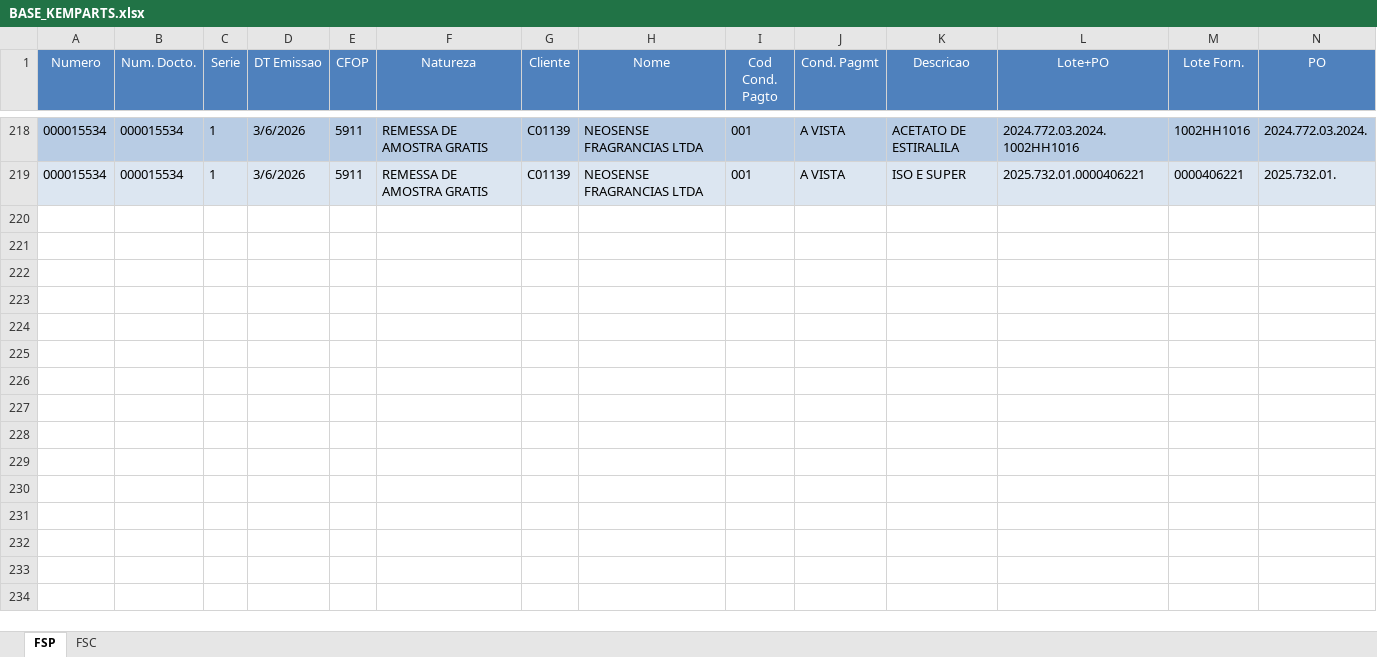
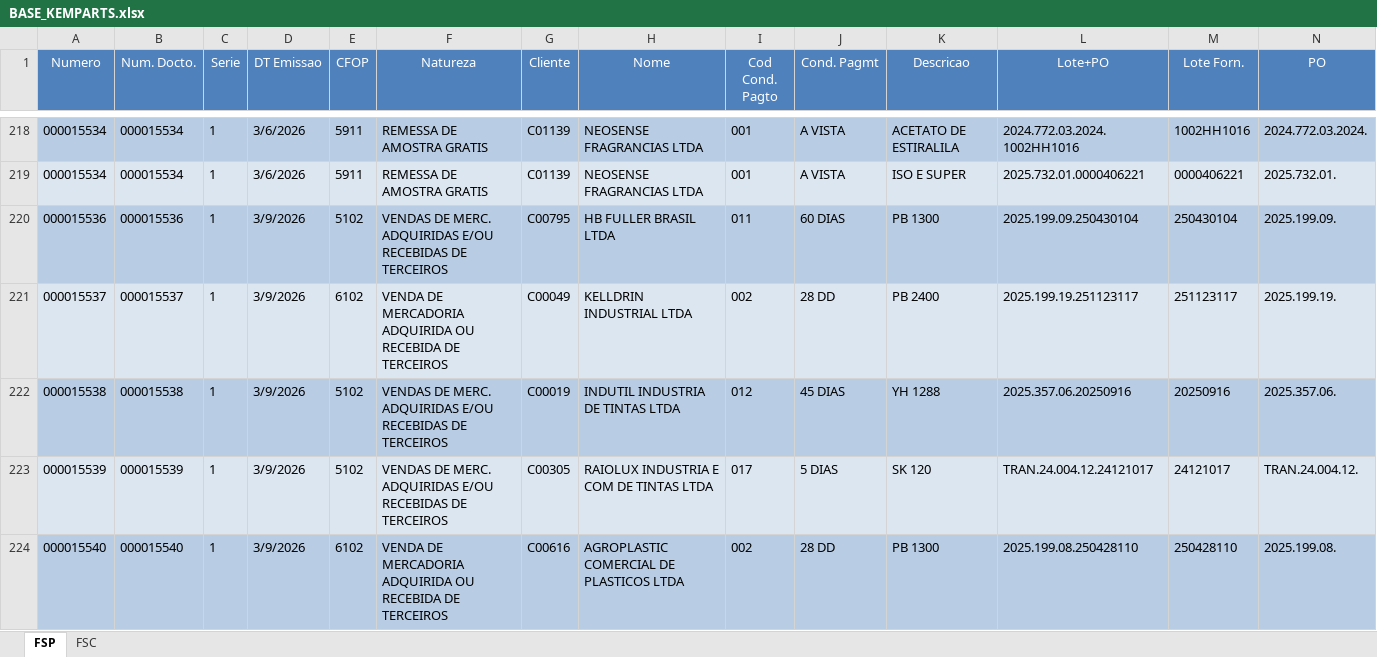
Before and after one commit to FranklinPdon/atualizado_kemparts, an Excel workbook: BASE_KEMPARTS.xlsx, sheet FSP, drawn as a sheet; only a part is shown, gaps mark what is left out; values as stored, in another font and other column widths than the file's, no borders; rows hold the shown columns only; the diff covers the shown part only; the diff names each change by its address in the sheet, - before the commit and + after, or states it on an @@ line.

Commit message:
Atualização da base de dados ate 09/03/2026 e adicionei o grafico diario por vendedor

```diff
--- a/BASE_KEMPARTS.xlsx (sheet FSP)
+++ b/BASE_KEMPARTS.xlsx (sheet FSP)
+row 220: 000015536 | 000015536 | 1 | 3/9/2026 | 5102 | VENDAS DE MERC. ADQUIRIDAS E/OU RECEBIDAS DE TERCEIROS | C00795 | HB FULLER BRASIL LTDA | 011 | 60 DIAS | PB 1300 | 2025.199.09.250430104 | 250430104 | 2025.199.09.
+row 221: 000015537 | 000015537 | 1 | 3/9/2026 | 6102 | VENDA DE MERCADORIA ADQUIRIDA OU RECEBIDA DE TERCEIROS | C00049 | KELLDRIN INDUSTRIAL LTDA | 002 | 28 DD | PB 2400 | 2025.199.19.251123117 | 251123117 | 2025.199.19.
+row 222: 000015538 | 000015538 | 1 | 3/9/2026 | 5102 | VENDAS DE MERC. ADQUIRIDAS E/OU RECEBIDAS DE TERCEIROS | C00019 | INDUTIL INDUSTRIA DE TINTAS LTDA | 012 | 45 DIAS | YH 1288 | 2025.357.06.20250916 | 20250916 | 2025.357.06.
+row 223: 000015539 | 000015539 | 1 | 3/9/2026 | 5102 | VENDAS DE MERC. ADQUIRIDAS E/OU RECEBIDAS DE TERCEIROS | C00305 | RAIOLUX INDUSTRIA E COM DE TINTAS LTDA | 017 | 5 DIAS | SK 120 | TRAN.24.004.12.24121017 | 24121017 | TRAN.24.004.12.
+row 224: 000015540 | 000015540 | 1 | 3/9/2026 | 6102 | VENDA DE MERCADORIA ADQUIRIDA OU RECEBIDA DE TERCEIROS | C00616 | AGROPLASTIC COMERCIAL DE PLASTICOS LTDA | 002 | 28 DD | PB 1300 | 2025.199.08.250428110 | 250428110 | 2025.199.08.
```
Also changed, not shown: 5 added rows elsewhere in this sheet, 1 other file.
